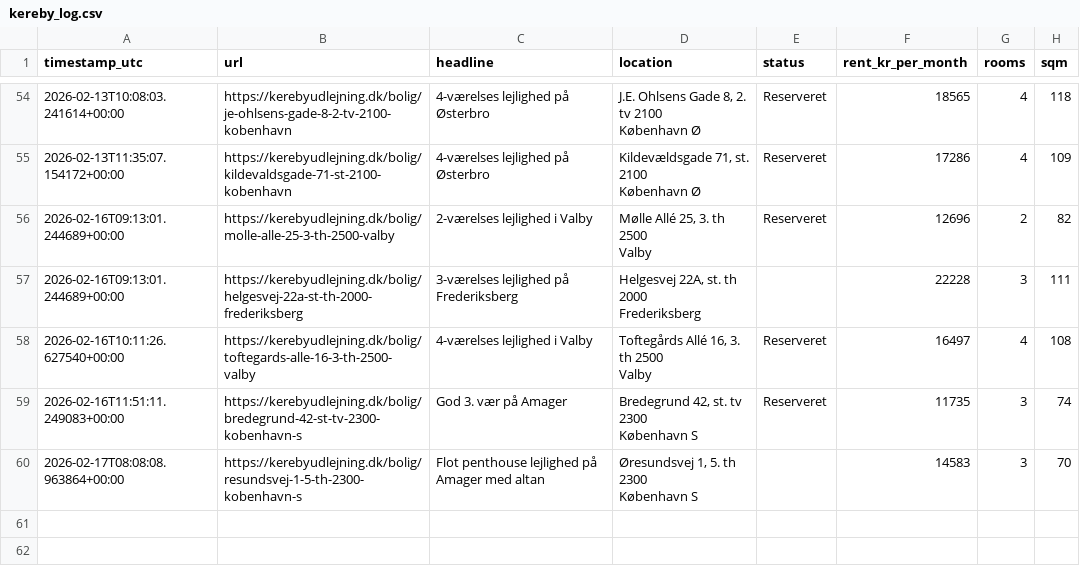
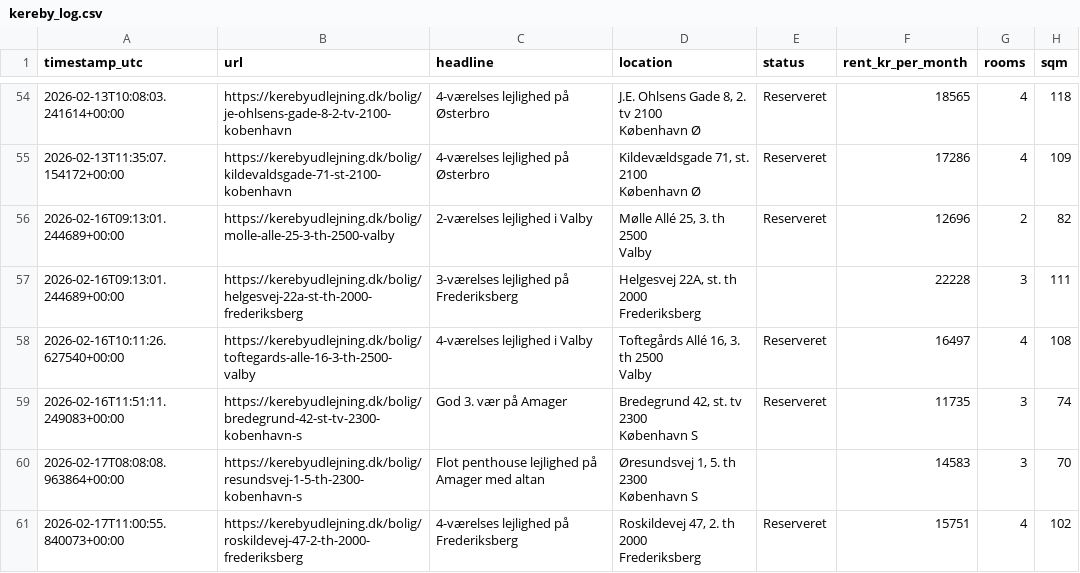
Before and after one commit to AndersNBE/kereby-scraper, a CSV file: kereby_log.csv, drawn as a sheet; only a part is shown, gaps mark what is left out; ↵ is a line break in a cell; the diff names each change by its address in the sheet, - before the commit and + after, or states it on an @@ line.

```diff
--- a/kereby_log.csv
+++ b/kereby_log.csv
+row 61: 2026-02-17T11:00:55.840073+00:00 | https://kerebyudlejning.dk/bolig/roskildevej-47-2-th-2000-frederiksberg | 4-værelses lejlighed på Frederiksberg | Roskildevej 47, 2. th 2000 ↵ Frederiksberg | Reserveret | 15751 | 4 | 102
```
